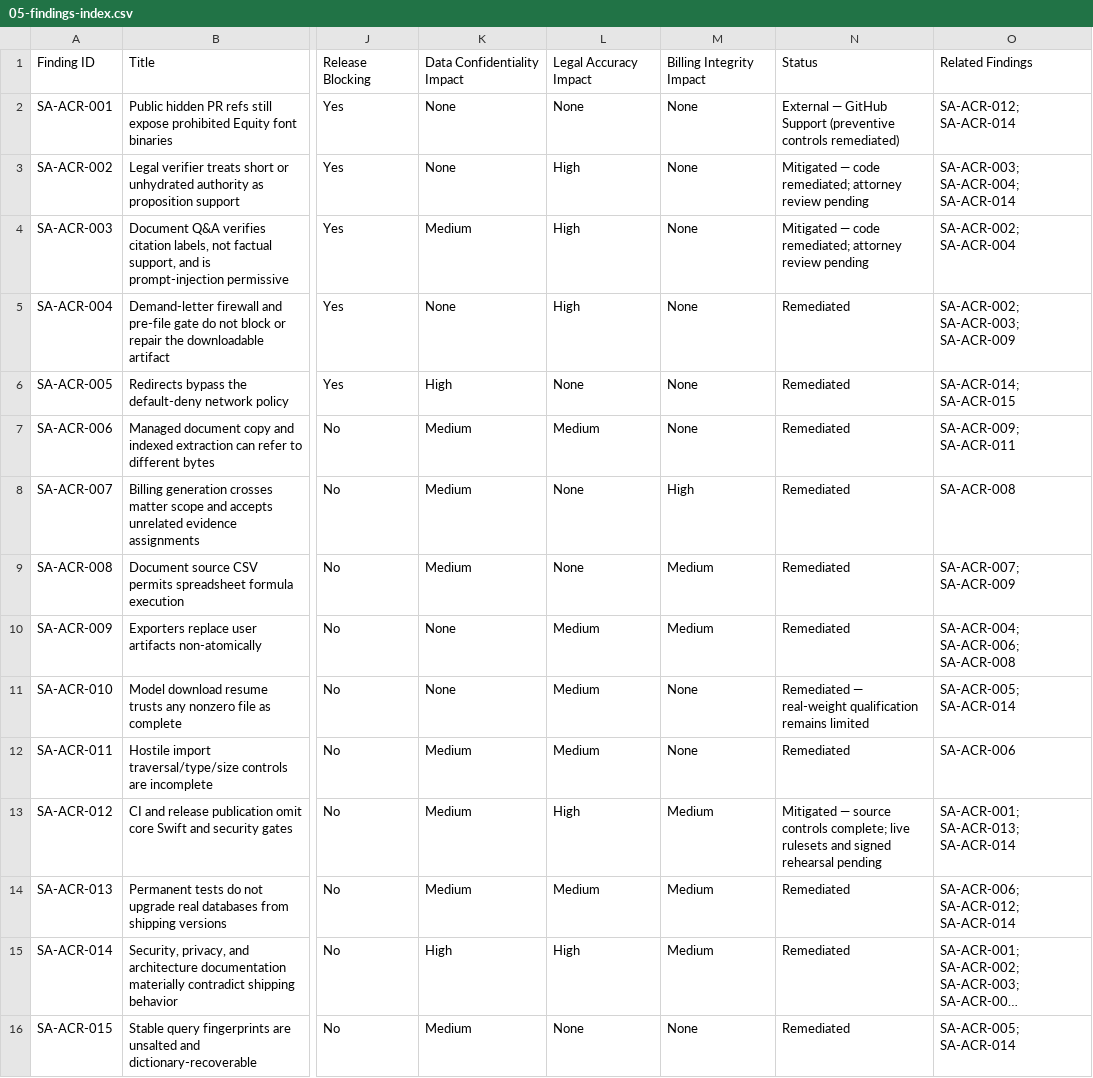
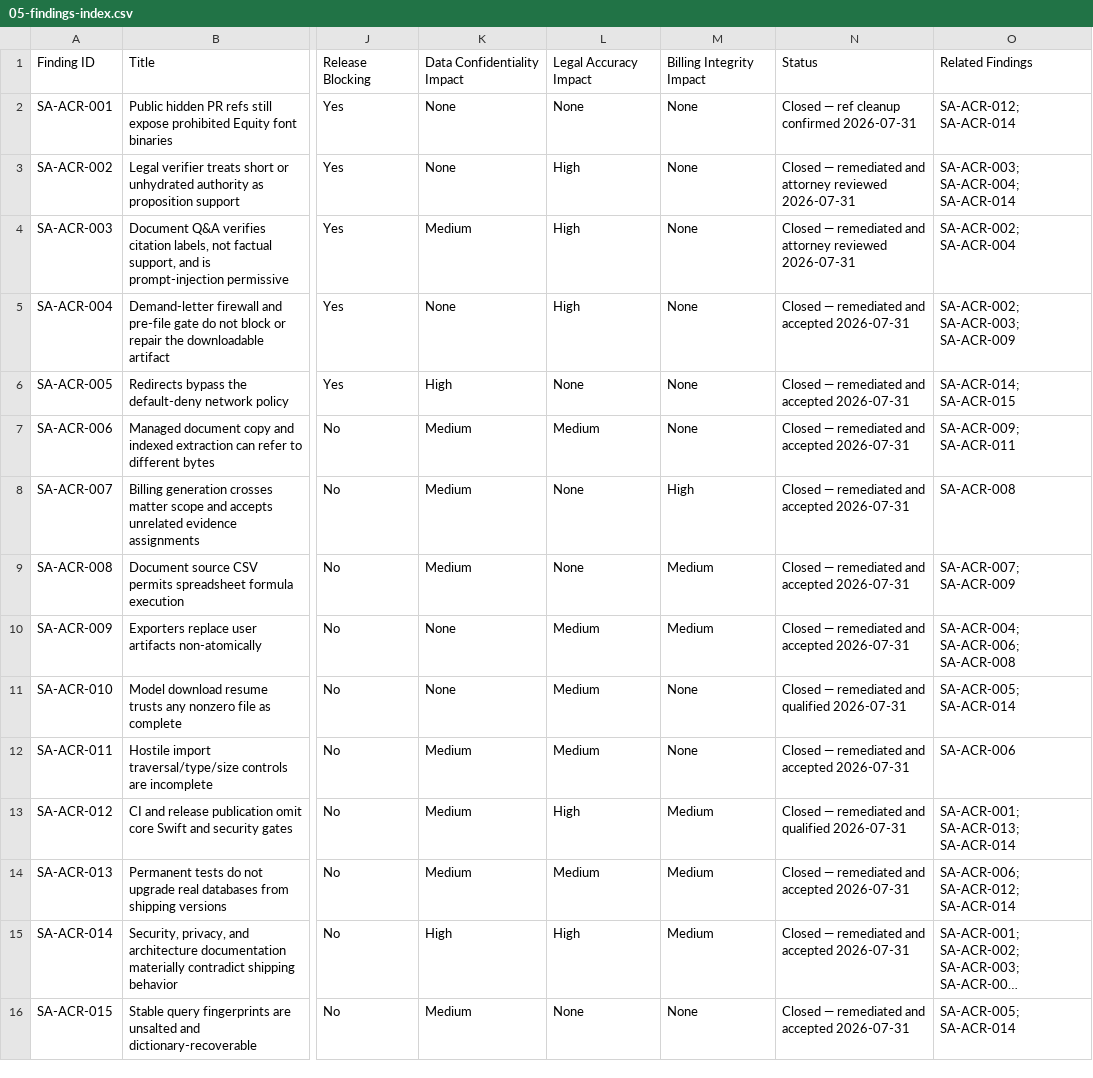
Before and after one commit to cadespivey/Supra-AI, a CSV file: review/adversarial-code-review/05-findings-index.csv, drawn as a sheet; only a part is shown, gaps mark what is left out; long unchanged cells end in …; the diff names each change by its address in the sheet, - before the commit and + after, or states it on an @@ line.

Commit message:
Close stale assurance and planning backlog

```diff
--- a/review/adversarial-code-review/05-findings-index.csv
+++ b/review/adversarial-code-review/05-findings-index.csv
-N2: External — GitHub Support (preventive controls remediated)
+N2: Closed — ref cleanup confirmed 2026-07-31
-N3:N4: Mitigated — code remediated; attorney review pending
+N3:N4: Closed — remediated and attorney reviewed 2026-07-31
-N5:N10: Remediated
+N5:N10: Closed — remediated and accepted 2026-07-31
-N11: Remediated — real-weight qualification remains limited
+N11: Closed — remediated and qualified 2026-07-31
-N12: Remediated
+N12: Closed — remediated and accepted 2026-07-31
-N13: Mitigated — source controls complete; live rulesets and signed rehearsal pending
+N13: Closed — remediated and qualified 2026-07-31
-N14:N16: Remediated
+N14:N16: Closed — remediated and accepted 2026-07-31
```
Also changed, not shown: 21 other files.
